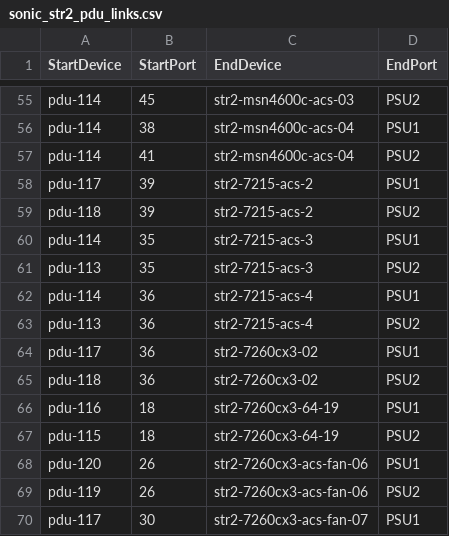
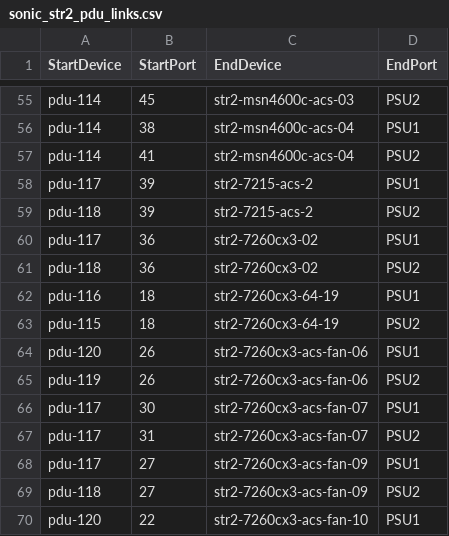
Before and after one commit to Pterosaur/sonic-mgmt, a CSV file: ansible/files/sonic_str2_pdu_links.csv, drawn as a sheet; only a part is shown, gaps mark what is left out; the shorter side is filled out with more unchanged rows.

```diff
--- a/ansible/files/sonic_str2_pdu_links.csv
+++ b/ansible/files/sonic_str2_pdu_links.csv
@@ -59,6 +59,2 @@ pdu-117,39,str2-7215-acs-2,PSU1
 pdu-118,39,str2-7215-acs-2,PSU2
-pdu-114,35,str2-7215-acs-3,PSU1
-pdu-113,35,str2-7215-acs-3,PSU2
-pdu-114,36,str2-7215-acs-4,PSU1
-pdu-113,36,str2-7215-acs-4,PSU2
 pdu-117,36,str2-7260cx3-02,PSU1
```
Also changed, not shown: ansible/files/sonic_str2_console_links.csv, ansible/files/sonic_str2_devices.csv, 4 other files.
